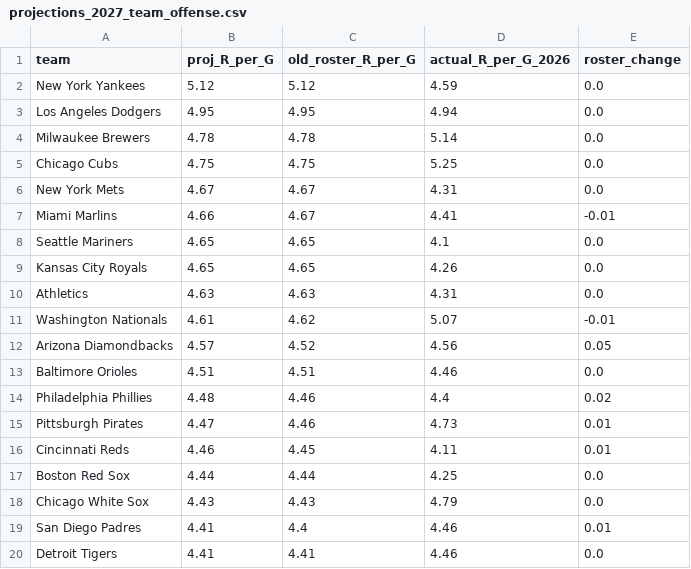
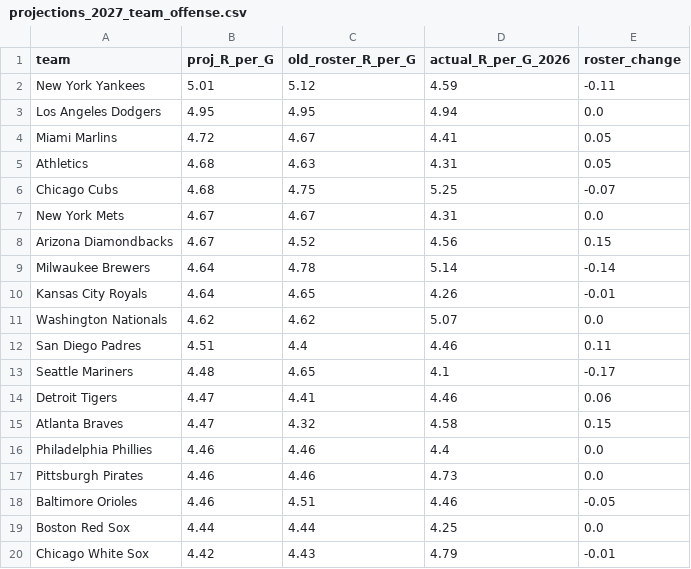
Before and after one commit to GranSpencer09/fantasy-baseball-projections, a CSV file: projections_2027_team_offense.csv, drawn as a sheet; only a part is shown; the diff covers the shown part only.

```diff
--- a/projections_2027_team_offense.csv
+++ b/projections_2027_team_offense.csv
@@ -1,20 +1,20 @@
 team,proj_R_per_G,old_roster_R_per_G,actual_R_per_G_2026,roster_change
-New York Yankees,5.12,5.12,4.59,0.0
+New York Yankees,5.01,5.12,4.59,-0.11
 Los Angeles Dodgers,4.95,4.95,4.94,0.0
-Milwaukee Brewers,4.78,4.78,5.14,0.0
-Chicago Cubs,4.75,4.75,5.25,0.0
+Miami Marlins,4.72,4.67,4.41,0.05
+Athletics,4.68,4.63,4.31,0.05
+Chicago Cubs,4.68,4.75,5.25,-0.07
 New York Mets,4.67,4.67,4.31,0.0
-Miami Marlins,4.66,4.67,4.41,-0.01
-Seattle Mariners,4.65,4.65,4.1,0.0
-Kansas City Royals,4.65,4.65,4.26,0.0
-Athletics,4.63,4.63,4.31,0.0
-Washington Nationals,4.61,4.62,5.07,-0.01
-Arizona Diamondbacks,4.57,4.52,4.56,0.05
-Baltimore Orioles,4.51,4.51,4.46,0.0
-Philadelphia Phillies,4.48,4.46,4.4,0.02
-Pittsburgh Pirates,4.47,4.46,4.73,0.01
-Cincinnati Reds,4.46,4.45,4.11,0.01
+Arizona Diamondbacks,4.67,4.52,4.56,0.15
+Milwaukee Brewers,4.64,4.78,5.14,-0.14
+Kansas City Royals,4.64,4.65,4.26,-0.01
+Washington Nationals,4.62,4.62,5.07,0.0
+San Diego Padres,4.51,4.4,4.46,0.11
+Seattle Mariners,4.48,4.65,4.1,-0.17
+Detroit Tigers,4.47,4.41,4.46,0.06
+Atlanta Braves,4.47,4.32,4.58,0.15
+Philadelphia Phillies,4.46,4.46,4.4,0.0
+Pittsburgh Pirates,4.46,4.46,4.73,0.0
+Baltimore Orioles,4.46,4.51,4.46,-0.05
 Boston Red Sox,4.44,4.44,4.25,0.0
-Chicago White Sox,4.43,4.43,4.79,0.0
-San Diego Padres,4.41,4.4,4.46,0.01
-Detroit Tigers,4.41,4.41,4.46,0.0
+Chicago White Sox,4.42,4.43,4.79,-0.01
```
Also changed, not shown: 4 added rows, 4 removed rows, 1 moved row and 6 edited cells elsewhere in this file, draft_rankings_2027.csv, projections_2027_hitters.csv, 3 other files.
